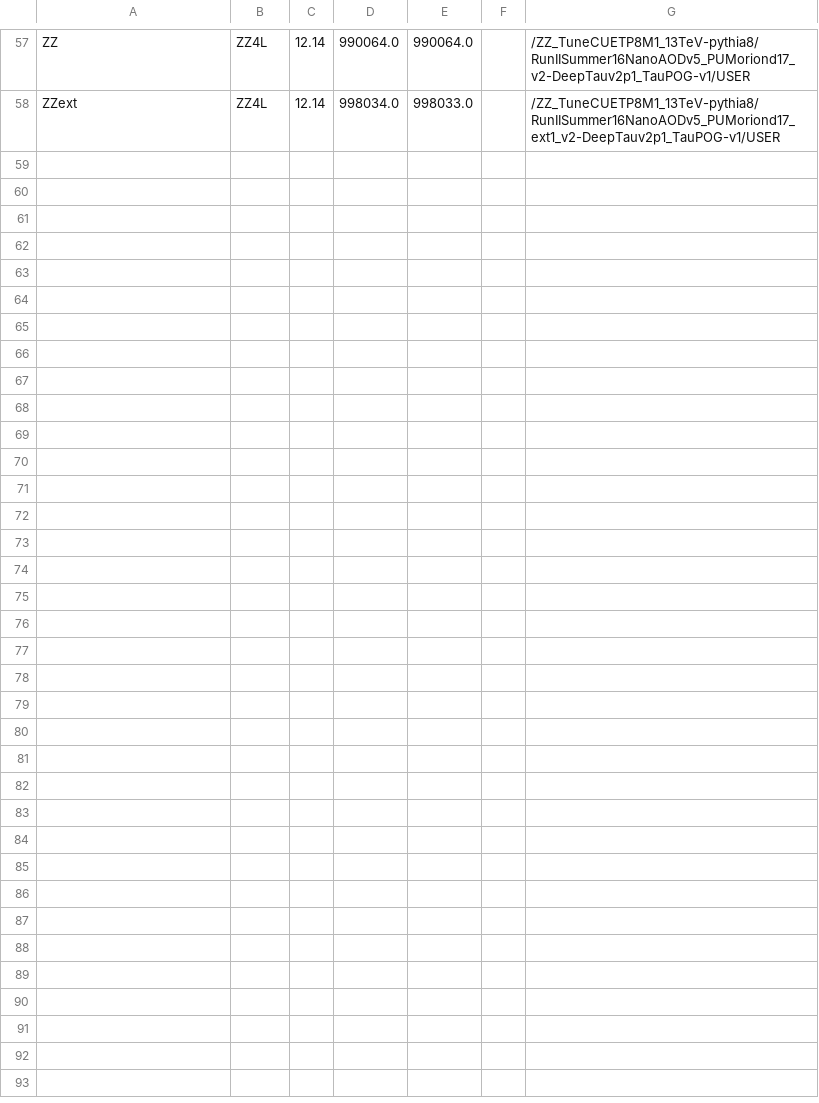
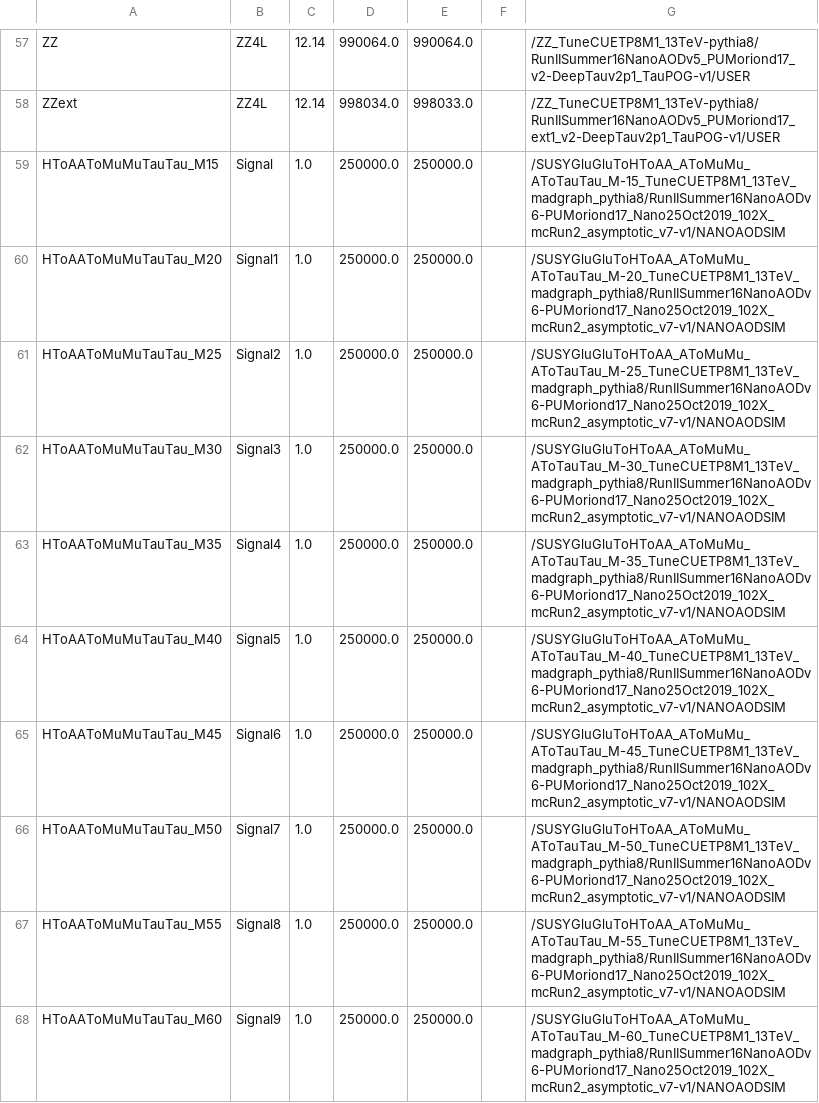
Before and after one commit to bennettgberg/ZH_Run2, a CSV file: pileup/MCsamples_2016.csv, drawn as a sheet; only a part is shown, gaps mark what is left out; the diff names each change by its address in the sheet, - before the commit and + after, or states it on an @@ line.

```diff
--- a/pileup/MCsamples_2016.csv
+++ b/pileup/MCsamples_2016.csv
+row 59: HToAAToMuMuTauTau_M15 | Signal | 1.0 | 250000.0 | 250000.0 |  | /SUSYGluGluToHToAA_AToMuMu_AToTauTau_M-15_TuneCUETP8M1_13TeV_madgraph_pythia8/RunIISummer16NanoAODv6-PUMoriond17_Nano25Oct2019_102X_mcRun2_asymptotic_v7-v1/NANOAODSIM
+row 60: HToAAToMuMuTauTau_M20 | Signal1 | 1.0 | 250000.0 | 250000.0 |  | /SUSYGluGluToHToAA_AToMuMu_AToTauTau_M-20_TuneCUETP8M1_13TeV_madgraph_pythia8/RunIISummer16NanoAODv6-PUMoriond17_Nano25Oct2019_102X_mcRun2_asymptotic_v7-v1/NANOAODSIM
+row 61: HToAAToMuMuTauTau_M25 | Signal2 | 1.0 | 250000.0 | 250000.0 |  | /SUSYGluGluToHToAA_AToMuMu_AToTauTau_M-25_TuneCUETP8M1_13TeV_madgraph_pythia8/RunIISummer16NanoAODv6-PUMoriond17_Nano25Oct2019_102X_mcRun2_asymptotic_v7-v1/NANOAODSIM
+row 62: HToAAToMuMuTauTau_M30 | Signal3 | 1.0 | 250000.0 | 250000.0 |  | /SUSYGluGluToHToAA_AToMuMu_AToTauTau_M-30_TuneCUETP8M1_13TeV_madgraph_pythia8/RunIISummer16NanoAODv6-PUMoriond17_Nano25Oct2019_102X_mcRun2_asymptotic_v7-v1/NANOAODSIM
+row 63: HToAAToMuMuTauTau_M35 | Signal4 | 1.0 | 250000.0 | 250000.0 |  | /SUSYGluGluToHToAA_AToMuMu_AToTauTau_M-35_TuneCUETP8M1_13TeV_madgraph_pythia8/RunIISummer16NanoAODv6-PUMoriond17_Nano25Oct2019_102X_mcRun2_asymptotic_v7-v1/NANOAODSIM
+row 64: HToAAToMuMuTauTau_M40 | Signal5 | 1.0 | 250000.0 | 250000.0 |  | /SUSYGluGluToHToAA_AToMuMu_AToTauTau_M-40_TuneCUETP8M1_13TeV_madgraph_pythia8/RunIISummer16NanoAODv6-PUMoriond17_Nano25Oct2019_102X_mcRun2_asymptotic_v7-v1/NANOAODSIM
+row 65: HToAAToMuMuTauTau_M45 | Signal6 | 1.0 | 250000.0 | 250000.0 |  | /SUSYGluGluToHToAA_AToMuMu_AToTauTau_M-45_TuneCUETP8M1_13TeV_madgraph_pythia8/RunIISummer16NanoAODv6-PUMoriond17_Nano25Oct2019_102X_mcRun2_asymptotic_v7-v1/NANOAODSIM
+row 66: HToAAToMuMuTauTau_M50 | Signal7 | 1.0 | 250000.0 | 250000.0 |  | /SUSYGluGluToHToAA_AToMuMu_AToTauTau_M-50_TuneCUETP8M1_13TeV_madgraph_pythia8/RunIISummer16NanoAODv6-PUMoriond17_Nano25Oct2019_102X_mcRun2_asymptotic_v7-v1/NANOAODSIM
+row 67: HToAAToMuMuTauTau_M55 | Signal8 | 1.0 | 250000.0 | 250000.0 |  | /SUSYGluGluToHToAA_AToMuMu_AToTauTau_M-55_TuneCUETP8M1_13TeV_madgraph_pythia8/RunIISummer16NanoAODv6-PUMoriond17_Nano25Oct2019_102X_mcRun2_asymptotic_v7-v1/NANOAODSIM
+row 68: HToAAToMuMuTauTau_M60 | Signal9 | 1.0 | 250000.0 | 250000.0 |  | /SUSYGluGluToHToAA_AToMuMu_AToTauTau_M-60_TuneCUETP8M1_13TeV_madgraph_pythia8/RunIISummer16NanoAODv6-PUMoriond17_Nano25Oct2019_102X_mcRun2_asymptotic_v7-v1/NANOAODSIM
```
Also changed, not shown: 18 other files.
